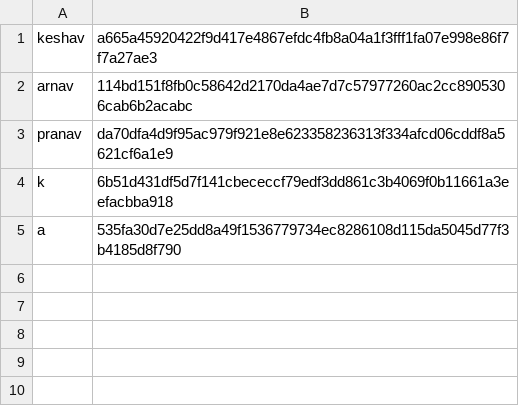
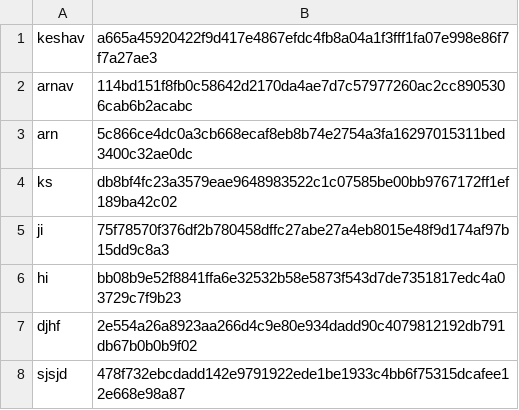
Before and after one commit to arnavj38/SSL_Project-38-62-100-, a TSV file: users.tsv, drawn as a sheet.

```diff
--- a/users.tsv
+++ b/users.tsv
@@ -2,4 +2,7 @@ keshav	a665a45920422f9d417e4867efdc4fb8a04a1f3fff1fa07e998e86f7f7a27ae3
 arnav	114bd151f8fb0c58642d2170da4ae7d7c57977260ac2cc8905306cab6b2acabc
-pranav	da70dfa4d9f95ac979f921e8e623358236313f334afcd06cddf8a5621cf6a1e9
-k	6b51d431df5d7f141cbececcf79edf3dd861c3b4069f0b11661a3eefacbba918
-a	535fa30d7e25dd8a49f1536779734ec8286108d115da5045d77f3b4185d8f790
+arn	5c866ce4dc0a3cb668ecaf8eb8b74e2754a3fa16297015311bed3400c32ae0dc
+ks	db8bf4fc23a3579eae9648983522c1c07585be00bb9767172ff1ef189ba42c02
+ji	75f78570f376df2b780458dffc27abe27a4eb8015e48f9d174af97b15dd9c8a3
+hi	bb08b9e52f8841ffa6e32532b58e5873f543d7de7351817edc4a03729c7f9b23
+djhf	2e554a26a8923aa266d4c9e80e934dadd90c4079812192db791db67b0b0b9f02
+sjsjd	478f732ebcdadd142e9791922ede1be1933c4bb6f75315dcafee12e668e98a87
```
Also changed, not shown: history.csv, 6 other files.
